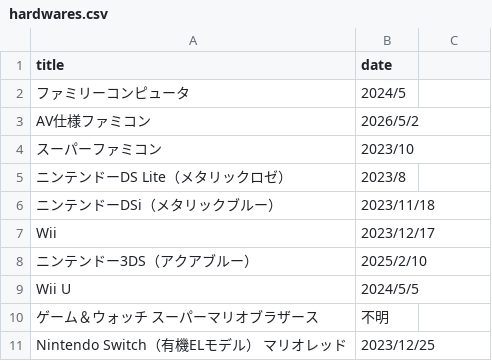
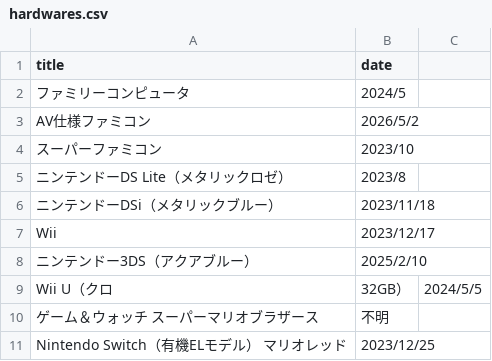
Before and after one commit to yukidama-yoshi/yukidama-yoshi.github.io, a CSV file: gamecollection/hardwares.csv, drawn as a sheet; removed rows and columns are numbered as before the commit, all else as after; the diff names each change by its address in the sheet, - before the commit and + after, or states it on an @@ line.

Commit message:
Update hardwares.csv

```diff
--- a/gamecollection/hardwares.csv
+++ b/gamecollection/hardwares.csv
-row 9: Wii U | 2024/5/5
+row 9: Wii U（クロ | 32GB） | 2024/5/5
```
